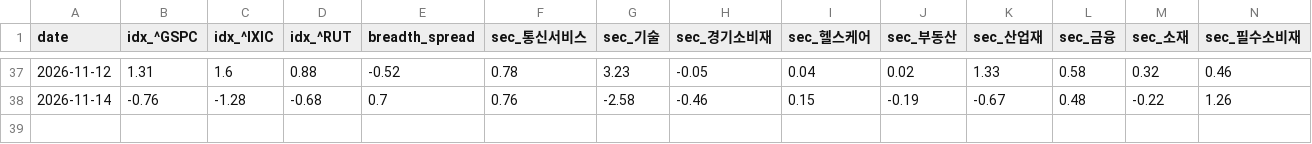
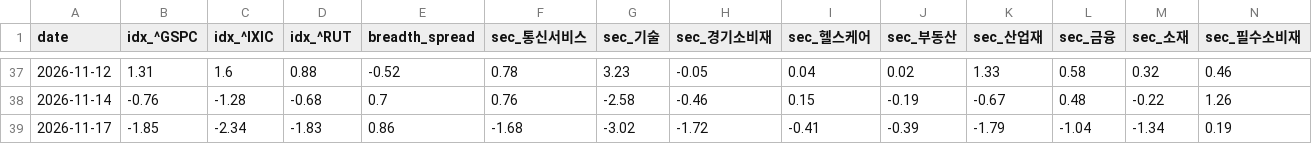
Before and after one commit to panzeeeeee/researchdashboard, a CSV file: history/market_daily.csv, drawn as a sheet; only a part is shown, gaps mark what is left out; rows hold the shown columns only; the diff names each change by its address in the sheet, - before the commit and + after, or states it on an @@ line.

```diff
--- a/history/market_daily.csv
+++ b/history/market_daily.csv
+row 39: 2026-11-17 | -1.85 | -2.34 | -1.83 | 0.86 | -1.68 | -3.02 | -1.72 | -0.41 | -0.39 | -1.79 | -1.04 | -1.34 | 0.19
```
Also changed, not shown: 31 other files.
